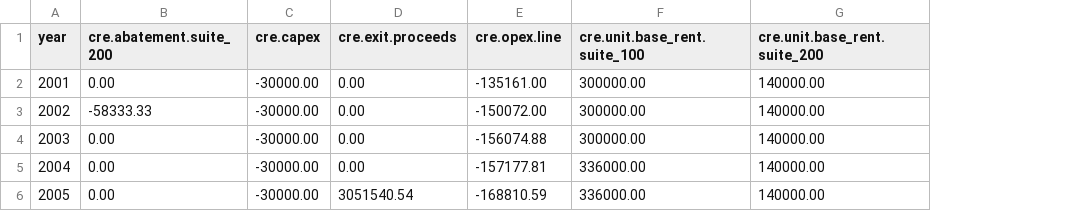
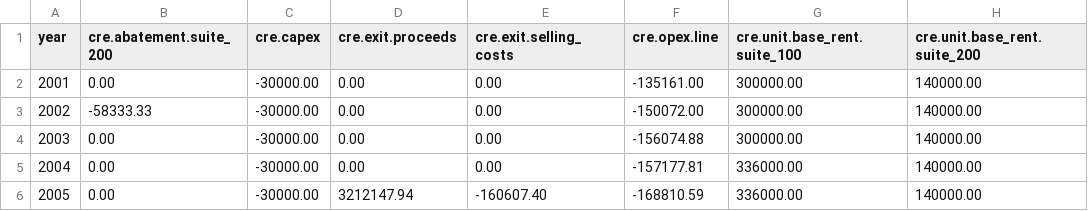
Before and after one commit to bizarc/cfdl, a CSV file: benchmarks/cre/mit_rentleg_plaza/expected.csv, drawn as a sheet; only a part is shown; the diff names each change by its address in the sheet, - before the commit and + after, or states it on an @@ line.

```diff
--- a/benchmarks/cre/mit_rentleg_plaza/expected.csv
+++ b/benchmarks/cre/mit_rentleg_plaza/expected.csv
+column E (cre.exit.selling_costs), rows 2-6: 0.00 | 0.00 | 0.00 | 0.00 | -160607.40
-D6 (cre.exit.proceeds): 3051540.54
+D6 (cre.exit.proceeds): 3212147.94
```
Also changed, not shown: 30 other files.
